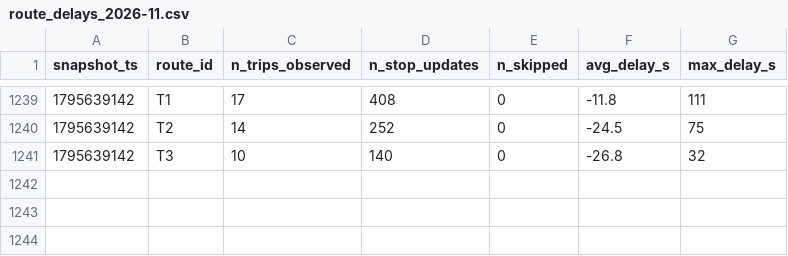
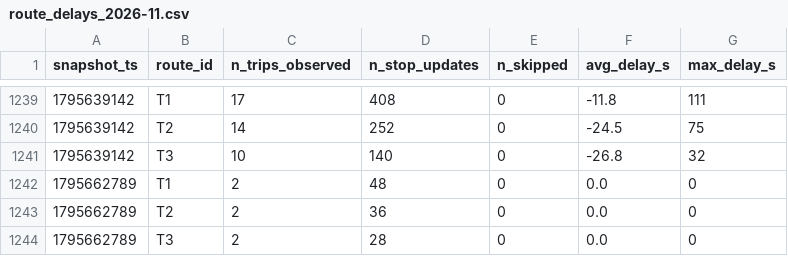
Before and after one commit to mohamedazizbhs/smart-mobility-lemans, a CSV file: data/history/route_delays_2026-11.csv, drawn as a sheet; only a part is shown, gaps mark what is left out.

```diff
--- a/data/history/route_delays_2026-11.csv
+++ b/data/history/route_delays_2026-11.csv
@@ -1241 +1241,4 @@ snapshot_ts,route_id,n_trips_observed,n_stop_updates,n_skipped,avg_delay_s,max_d
 1795639142,T3,10,140,0,-26.8,32
+1795662789,T1,2,48,0,0.0,0
+1795662789,T2,2,36,0,0.0,0
+1795662789,T3,2,28,0,0.0,0
```
Also changed, not shown: 1 other file.
